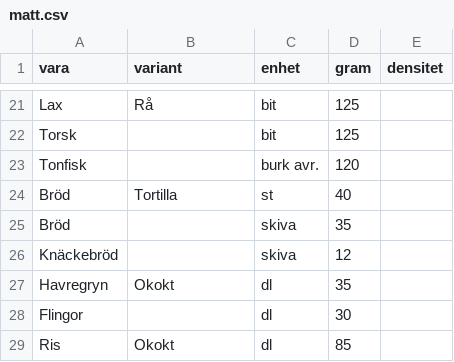
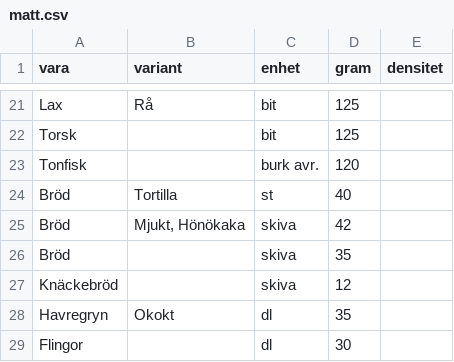
Before and after one commit to FlyingGooner/simple-nutrition, a CSV file: data/indata/matt.csv, drawn as a sheet; only a part is shown, gaps mark what is left out; the shorter side is filled out with more unchanged rows; the diff names each change by its address in the sheet, - before the commit and + after, or states it on an @@ line.

```diff
--- a/data/indata/matt.csv
+++ b/data/indata/matt.csv
+row 25: Bröd | Mjukt, Hönökaka | skiva | 42
```
Also changed, not shown: data/indata/varugrupper.csv, 4 other files.
